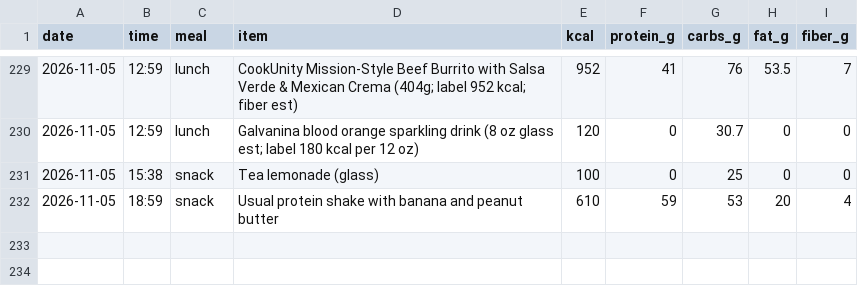
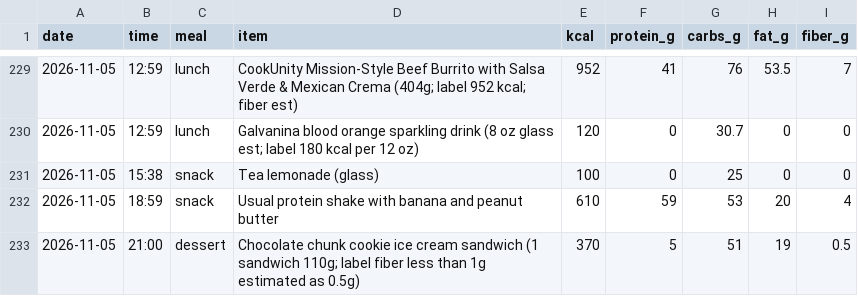
Before and after one commit to pondorasti/alexandru, a CSV file: apps/macro/content/meals.csv, drawn as a sheet; only a part is shown, gaps mark what is left out; the diff names each change by its address in the sheet, - before the commit and + after, or states it on an @@ line.

```diff
--- a/apps/macro/content/meals.csv
+++ b/apps/macro/content/meals.csv
+row 233: 2026-11-05 | 21:00 | dessert | Chocolate chunk cookie ice cream sandwich (1 sandwich 110g; label fiber less than 1g estimated as 0.5g) | 370 | 5 | 51 | 19 | 0.5
```
